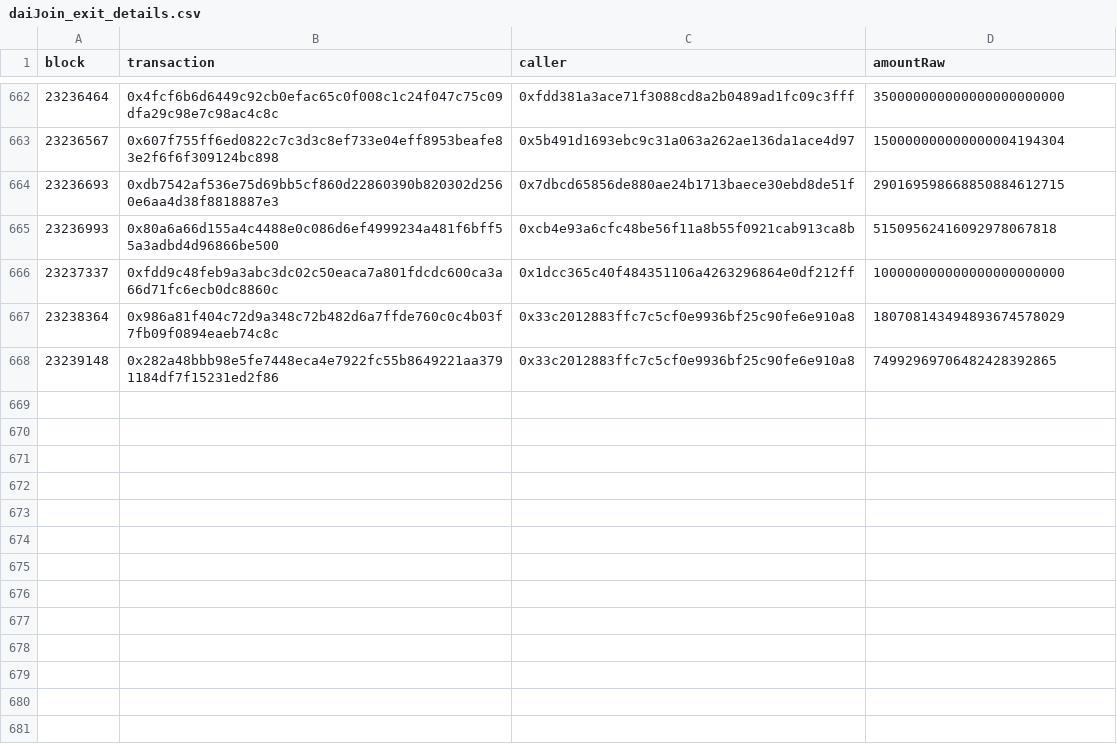
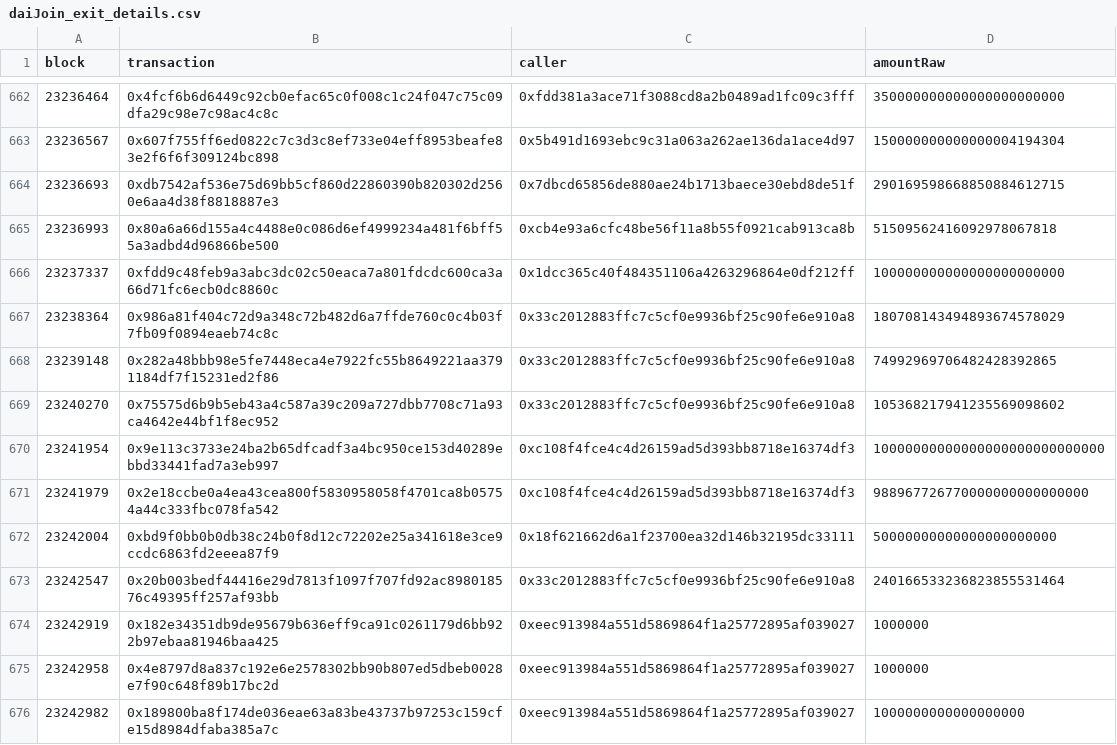
Before and after one commit to cryptophil85/pDAI-exit-callers, a CSV file: daiJoin_exit_details.csv, drawn as a sheet; only a part is shown, gaps mark what is left out; the diff names each change by its address in the sheet, - before the commit and + after, or states it on an @@ line.

Commit message:
Update daiJoin_exit_details.csv

```diff
--- a/daiJoin_exit_details.csv
+++ b/daiJoin_exit_details.csv
+row 669: 23240270 | 0x75575d6b9b5eb43a4c587a39c209a727dbb7708c71a93ca4642e44bf1f8ec952 | 0x33c2012883ffc7c5cf0e9936bf25c90fe6e910a8 | 105368217941235569098602
+row 670: 23241954 | 0x9e113c3733e24ba2b65dfcadf3a4bc950ce153d40289ebbd33441fad7a3eb997 | 0xc108f4fce4c4d26159ad5d393bb8718e16374df3 | 10000000000000000000000000000
+row 671: 23241979 | 0x2e18ccbe0a4ea43cea800f5830958058f4701ca8b05754a44c333fbc078fa542 | 0xc108f4fce4c4d26159ad5d393bb8718e16374df3 | 988967726770000000000000000
+row 672: 23242004 | 0xbd9f0bb0b0db38c24b0f8d12c72202e25a341618e3ce9ccdc6863fd2eeea87f9 | 0x18f621662d6a1f23700ea32d146b32195dc33111 | 50000000000000000000000
+row 673: 23242547 | 0x20b003bedf44416e29d7813f1097f707fd92ac898018576c49395ff257af93bb | 0x33c2012883ffc7c5cf0e9936bf25c90fe6e910a8 | 240166533236823855531464
+row 674: 23242919 | 0x182e34351db9de95679b636eff9ca91c0261179d6bb922b97ebaa81946baa425 | 0xeec913984a551d5869864f1a25772895af039027 | 1000000
+row 675: 23242958 | 0x4e8797d8a837c192e6e2578302bb90b807ed5dbeb0028e7f90c648f89b17bc2d | 0xeec913984a551d5869864f1a25772895af039027 | 1000000
+row 676: 23242982 | 0x189800ba8f174de036eae63a83be43737b97253c159cfe15d8984dfaba385a7c | 0xeec913984a551d5869864f1a25772895af039027 | 1000000000000000000
```
